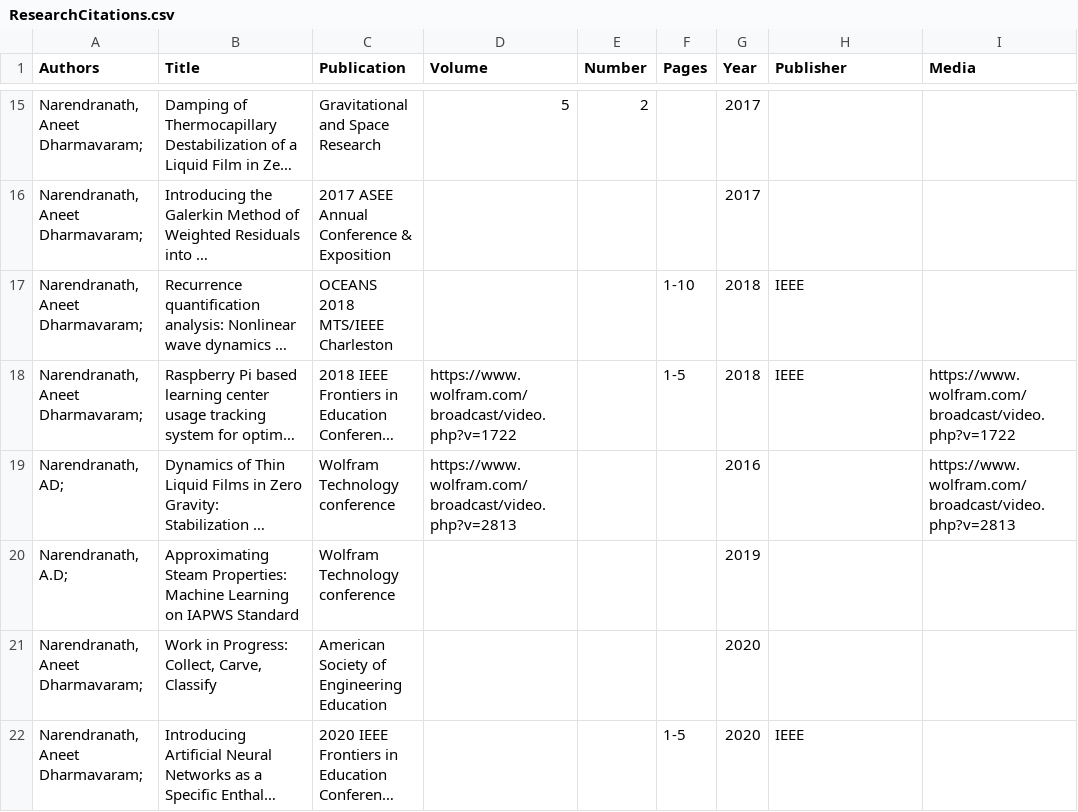
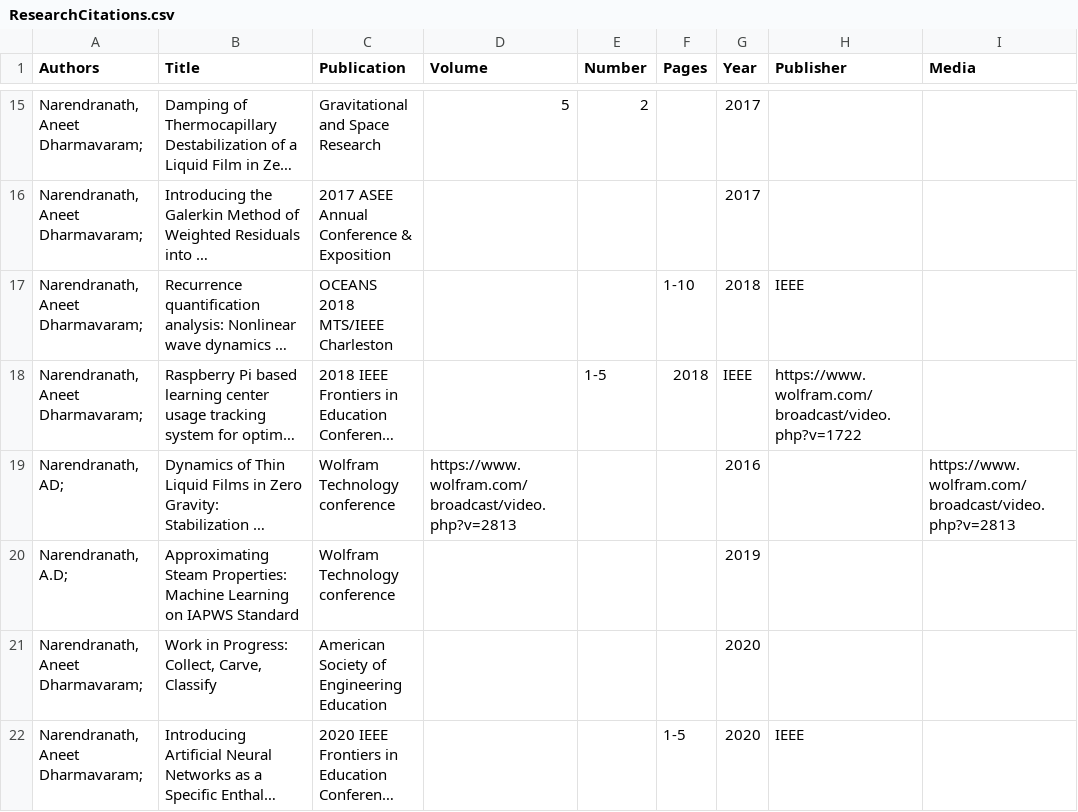
Before and after one commit to dnaneet/career, a CSV file: ResearchCitations.csv, drawn as a sheet; only a part is shown, gaps mark what is left out; long unchanged cells end in …; the diff names each change by its address in the sheet, - before the commit and + after, or states it on an @@ line.

Commit message:
Update ResearchCitations.csv

```diff
--- a/ResearchCitations.csv
+++ b/ResearchCitations.csv
-D18 (Volume): https://www.wolfram.com/broadcast/video.php?v=1722
+D18 (Volume): (empty)
-E18 (Number): (empty)
+E18 (Number): 1-5
-F18 (Pages): 1-5
+F18 (Pages): 2018
-G18 (Year): 2018
+G18 (Year): IEEE
-H18 (Publisher): IEEE
+H18 (Publisher): https://www.wolfram.com/broadcast/video.php?v=1722
-I18 (Media): https://www.wolfram.com/broadcast/video.php?v=1722
+I18 (Media): (empty)
```
